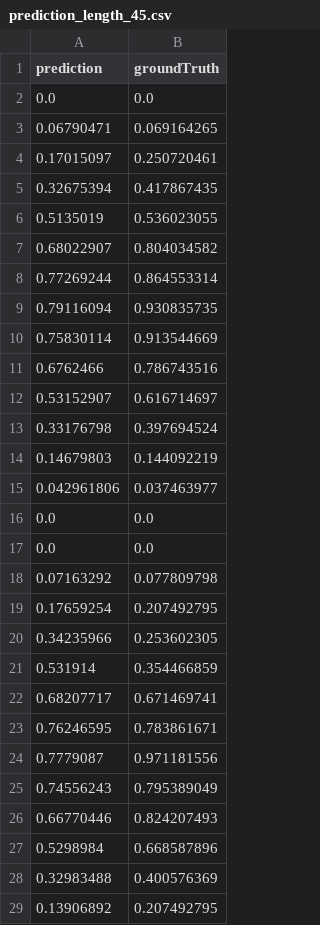
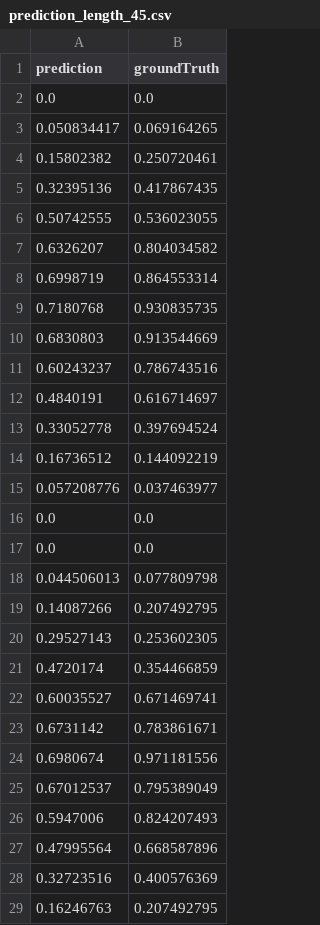
Before and after one commit to xuyaojian123/solar-energy-forecasting-compare-methods, a CSV file: results/lstm/prediction_length_45.csv, drawn as a sheet; only a part is shown; the diff covers the shown part only.

```diff
--- a/results/lstm/prediction_length_45.csv
+++ b/results/lstm/prediction_length_45.csv
@@ -2,28 +2,28 @@ prediction,groundTruth
 0.0,0.0
-0.06790471,0.069164265
-0.17015097,0.250720461
-0.32675394,0.417867435
-0.5135019,0.536023055
-0.68022907,0.804034582
-0.77269244,0.864553314
-0.79116094,0.930835735
-0.75830114,0.913544669
-0.6762466,0.786743516
-0.53152907,0.616714697
-0.33176798,0.397694524
-0.14679803,0.144092219
-0.042961806,0.037463977
+0.050834417,0.069164265
+0.15802382,0.250720461
+0.32395136,0.417867435
+0.50742555,0.536023055
+0.6326207,0.804034582
+0.6998719,0.864553314
+0.7180768,0.930835735
+0.6830803,0.913544669
+0.60243237,0.786743516
+0.4840191,0.616714697
+0.33052778,0.397694524
+0.16736512,0.144092219
+0.057208776,0.037463977
 0.0,0.0
 0.0,0.0
-0.07163292,0.077809798
-0.17659254,0.207492795
-0.34235966,0.253602305
-0.531914,0.354466859
-0.68207717,0.671469741
-0.76246595,0.783861671
-0.7779087,0.971181556
-0.74556243,0.795389049
-0.66770446,0.824207493
-0.5298984,0.668587896
-0.32983488,0.400576369
-0.13906892,0.207492795
+0.044506013,0.077809798
+0.14087266,0.207492795
+0.29527143,0.253602305
+0.4720174,0.354466859
+0.60035527,0.671469741
+0.6731142,0.783861671
+0.6980674,0.971181556
+0.67012537,0.795389049
+0.5947006,0.824207493
+0.47995564,0.668587896
+0.32723516,0.400576369
+0.16246763,0.207492795
```
Also changed, not shown: 14 edited cells elsewhere in this file, results/lstm/prediction_length_15.csv, results/lstm/prediction_length_150.csv, 24 other files.
